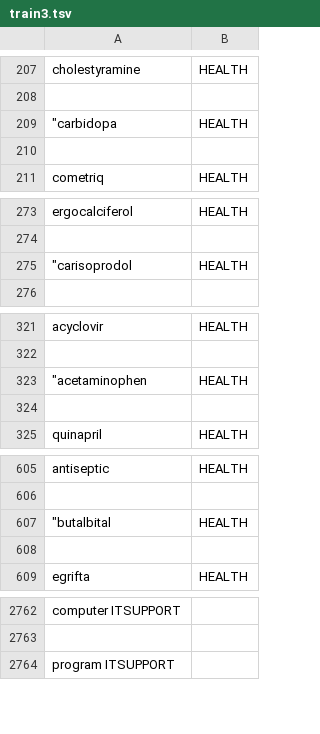
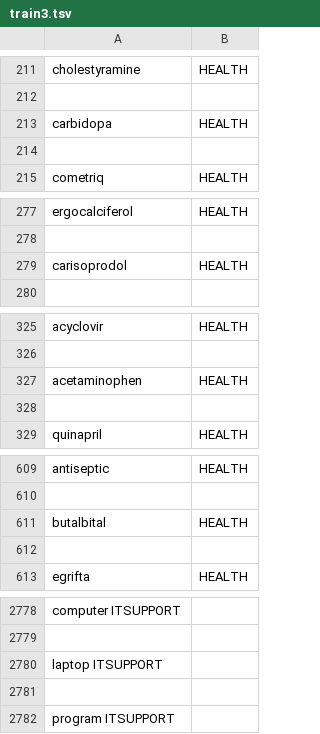
Before and after one commit to SJSUFall2019-CMPE272/ProjectGroup-11, a TSV file: src/ner-server/stanford-ner-2018-10-16/train3.tsv, drawn as a sheet; only a part is shown, gaps mark what is left out; the diff covers the shown part only.

```diff
--- a/src/ner-server/stanford-ner-2018-10-16/train3.tsv
+++ b/src/ner-server/stanford-ner-2018-10-16/train3.tsv
@@ -208,3 +212,3 @@ cholestyramine	HEALTH
 
-"carbidopa	HEALTH
+carbidopa	HEALTH
 
@@ -274,3 +278,3 @@ ergocalciferol	HEALTH
 
-"carisoprodol	HEALTH
+carisoprodol	HEALTH
 
@@ -322,3 +326,3 @@ acyclovir	HEALTH
 
-"acetaminophen	HEALTH
+acetaminophen	HEALTH
 
@@ -606,3 +610,3 @@ antiseptic	HEALTH
 
-"butalbital	HEALTH
+butalbital	HEALTH
 
@@ -2763,2 +2779,4 @@ computer    ITSUPPORT
 
+laptop  ITSUPPORT
+
 program ITSUPPORT
```
Also changed, not shown: 20 added rows and 1 edited cell elsewhere in this file.
